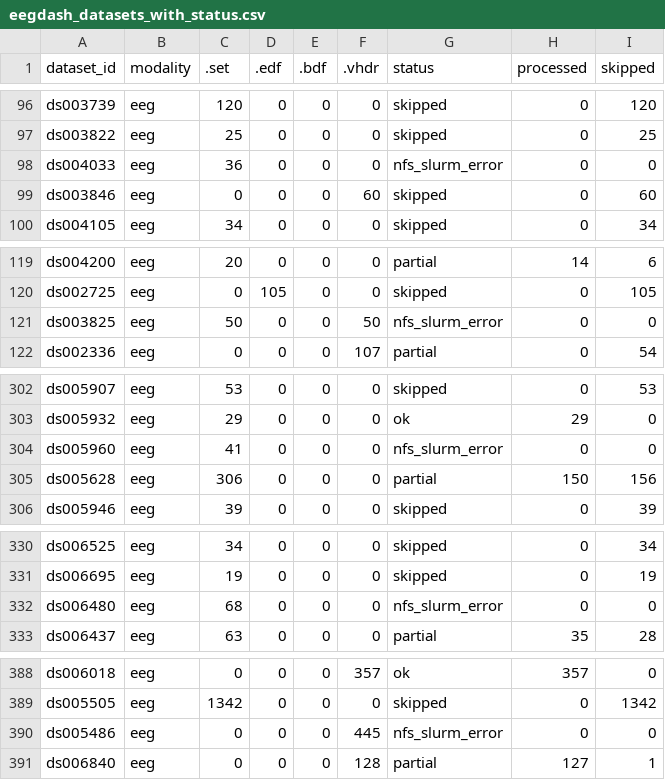
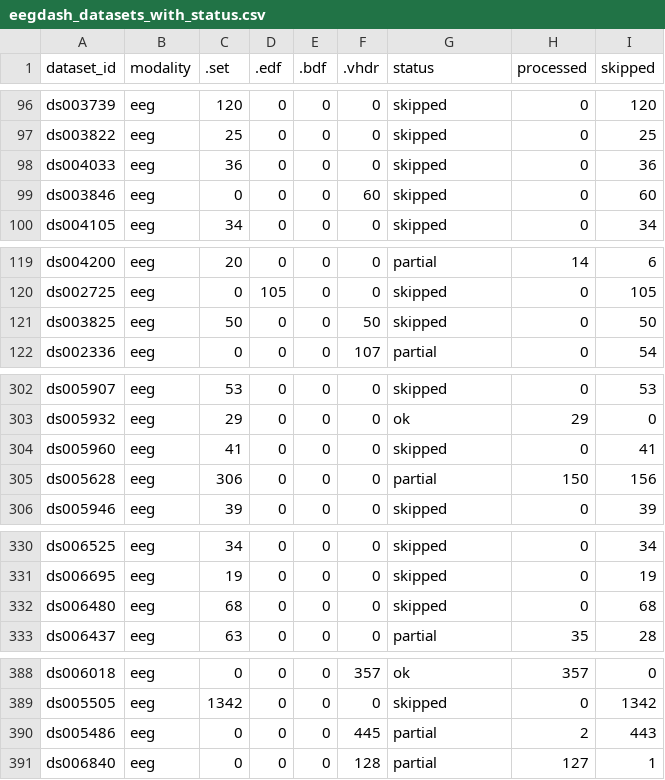
Before and after one commit to sccn/eegprep, a CSV file: scripts/verification/eegdash_datasets_with_status.csv, drawn as a sheet; only a part is shown, gaps mark what is left out; the diff covers the shown part only.

```diff
--- a/scripts/verification/eegdash_datasets_with_status.csv
+++ b/scripts/verification/eegdash_datasets_with_status.csv
@@ -97,3 +97,3 @@ ds003739,eeg,120,0,0,0,skipped,0,120
 ds003822,eeg,25,0,0,0,skipped,0,25
-ds004033,eeg,36,0,0,0,nfs_slurm_error,0,0
+ds004033,eeg,36,0,0,0,skipped,0,36
 ds003846,eeg,0,0,0,60,skipped,0,60
@@ -120,3 +120,3 @@ ds004200,eeg,20,0,0,0,partial,14,6
 ds002725,eeg,0,105,0,0,skipped,0,105
-ds003825,eeg,50,0,0,50,nfs_slurm_error,0,0
+ds003825,eeg,50,0,0,50,skipped,0,50
 ds002336,eeg,0,0,0,107,partial,0,54
@@ -303,3 +303,3 @@ ds005907,eeg,53,0,0,0,skipped,0,53
 ds005932,eeg,29,0,0,0,ok,29,0
-ds005960,eeg,41,0,0,0,nfs_slurm_error,0,0
+ds005960,eeg,41,0,0,0,skipped,0,41
 ds005628,eeg,306,0,0,0,partial,150,156
@@ -331,3 +331,3 @@ ds006525,eeg,34,0,0,0,skipped,0,34
 ds006695,eeg,19,0,0,0,skipped,0,19
-ds006480,eeg,68,0,0,0,nfs_slurm_error,0,0
+ds006480,eeg,68,0,0,0,skipped,0,68
 ds006437,eeg,63,0,0,0,partial,35,28
@@ -389,3 +389,3 @@ ds006018,eeg,0,0,0,357,ok,357,0
 ds005505,eeg,1342,0,0,0,skipped,0,1342
-ds005486,eeg,0,0,0,445,nfs_slurm_error,0,0
+ds005486,eeg,0,0,0,445,partial,2,443
 ds006840,eeg,0,0,0,128,partial,127,1
```
Also changed, not shown: 34 edited cells elsewhere in this file, 2 other files.
